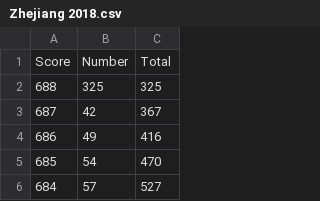
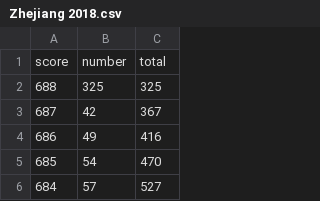
Before and after one commit to steph-yang/NCEE, a CSV file: Zhejiang 2018.csv, drawn as a sheet; only a part is shown; removed rows and columns are numbered as before the commit, all else as after; the diff names each change by its address in the sheet, - before the commit and + after, or states it on an @@ line.

```diff
--- a/Zhejiang 2018.csv
+++ b/Zhejiang 2018.csv
-row 1: Score | Number | Total
+row 1: score | number | total
```
Also changed, not shown: Zhejiang 2017.csv.
